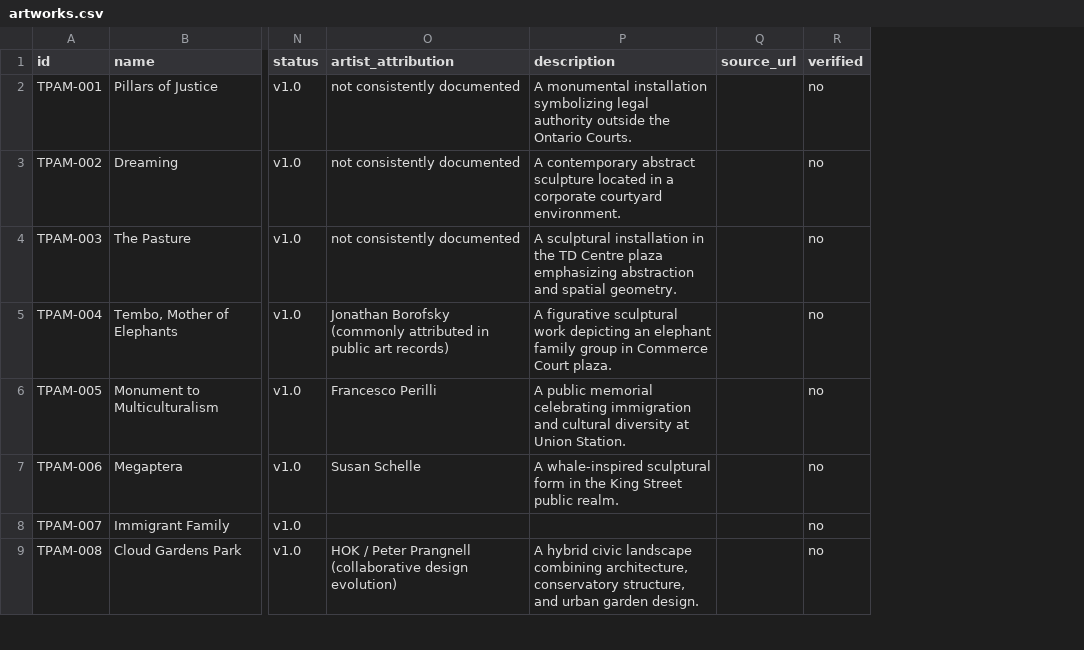
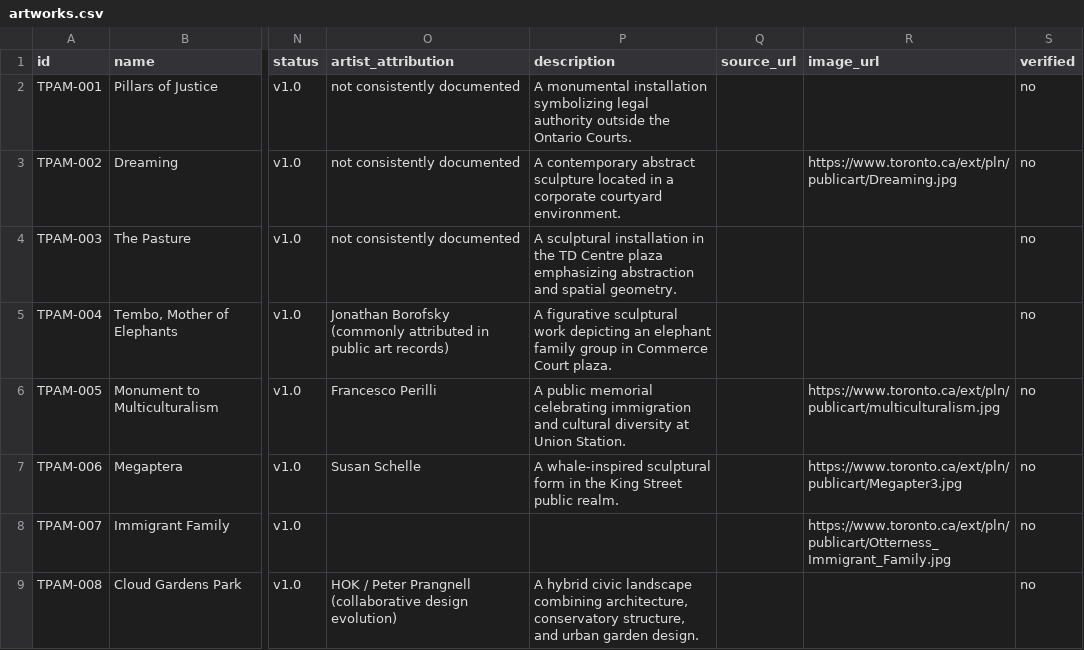
Before and after one commit to brianerdelyi/tpam, a CSV file: data/artworks.csv, drawn as a sheet; only a part is shown, gaps mark what is left out; the diff names each change by its address in the sheet, - before the commit and + after, or states it on an @@ line.

Commit message:
Add image_url column; fill from City of Toronto catalogue for matched works

```diff
--- a/data/artworks.csv
+++ b/data/artworks.csv
+column R (image_url), rows 3-8: https://www.toronto.ca/ext/pln/publicart/Dreaming.jpg |  |  | https://www.toronto.ca/ext/pln/publicart/multiculturalism.jpg | https://www.toronto.ca/ext/pln/publicart/Megapter3.jpg | https://www.toronto.ca/ext/pln/publicart/Otterness_Immigrant_Family.jpg
```
